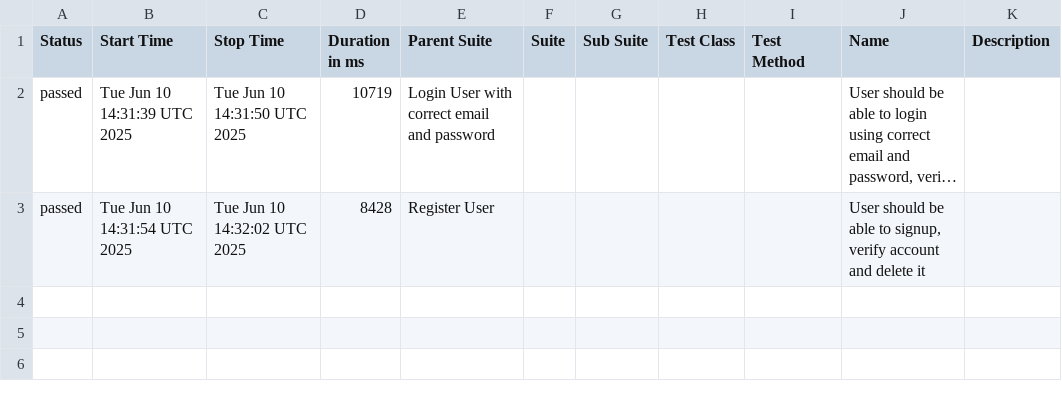
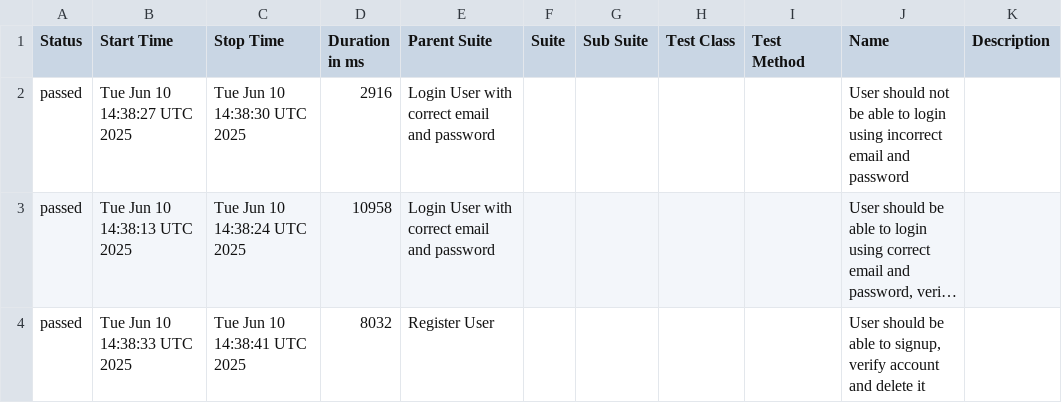
Before and after one commit to mashruf/AutomationExercise_E2E_Cypress, a CSV file: data/suites.csv, drawn as a sheet; long unchanged cells end in …; addresses are those after the commit; the diff names each change by its address in the sheet, - before the commit and + after, or states it on an @@ line.

```diff
--- a/data/suites.csv
+++ b/data/suites.csv
+row 2: passed | Tue Jun 10 14:38:27 UTC 2025 | Tue Jun 10 14:38:30 UTC 2025 | 2916 | Login User with correct email and password |  |  |  |  | User should not be able to login using incorrect email and password
-B3 (Start Time): Tue Jun 10 14:31:39 UTC 2025
+B3 (Start Time): Tue Jun 10 14:38:13 UTC 2025
-C3 (Stop Time): Tue Jun 10 14:31:50 UTC 2025
+C3 (Stop Time): Tue Jun 10 14:38:24 UTC 2025
-D3 (Duration in ms): 10719
+D3 (Duration in ms): 10958
-B4 (Start Time): Tue Jun 10 14:31:54 UTC 2025
+B4 (Start Time): Tue Jun 10 14:38:33 UTC 2025
-C4 (Stop Time): Tue Jun 10 14:32:02 UTC 2025
+C4 (Stop Time): Tue Jun 10 14:38:41 UTC 2025
-D4 (Duration in ms): 8428
+D4 (Duration in ms): 8032
```
Also changed, not shown: 25 other files.
